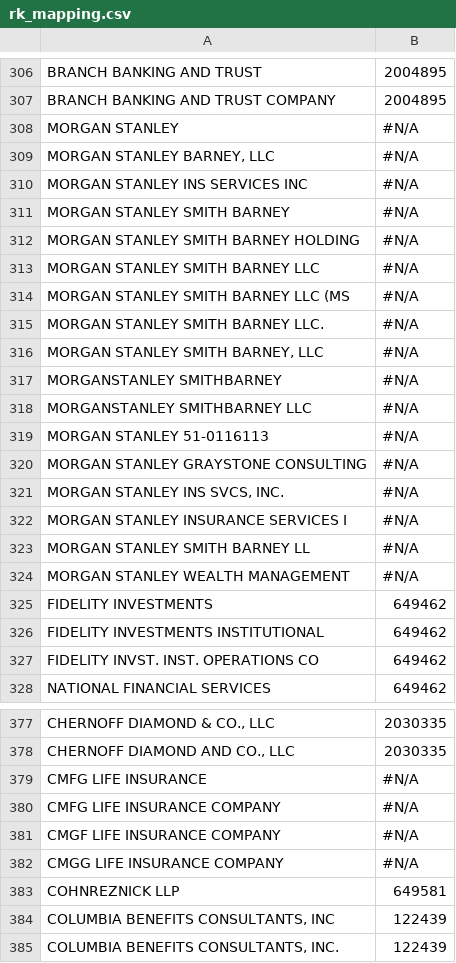
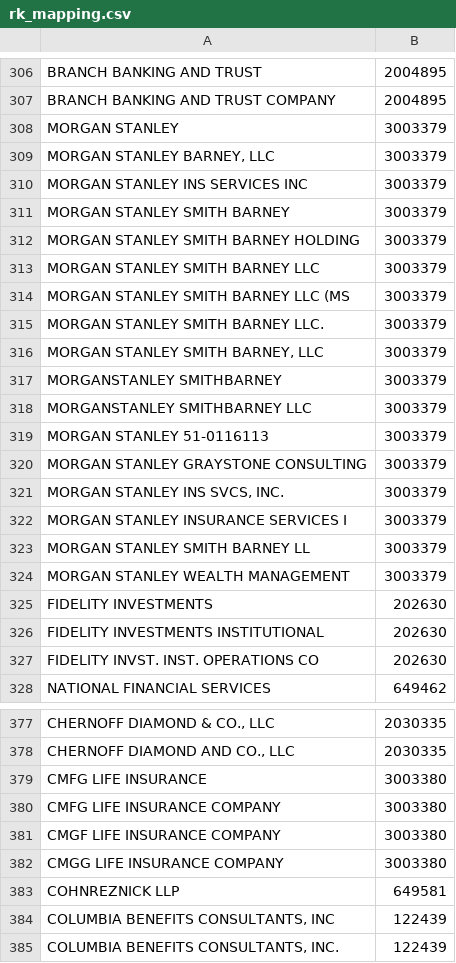
Before and after one commit to jdcalvin/form5500-data-sets-import, a CSV file: assets/sql/rk_mapping/rk_mapping.csv, drawn as a sheet; only a part is shown, gaps mark what is left out; the diff covers the shown part only; the diff names each change by its address in the sheet, - before the commit and + after, or states it on an @@ line.

Commit message:
new mapping table from Matt

```diff
--- a/assets/sql/rk_mapping/rk_mapping.csv
+++ b/assets/sql/rk_mapping/rk_mapping.csv
-B308:B324: #N/A
+B308:B324: 3003379
-B325:B327: 649462
+B325:B327: 202630
-B379:B382: #N/A
+B379:B382: 3003380
```
Also changed, not shown: 1 edited cell elsewhere in this file.
